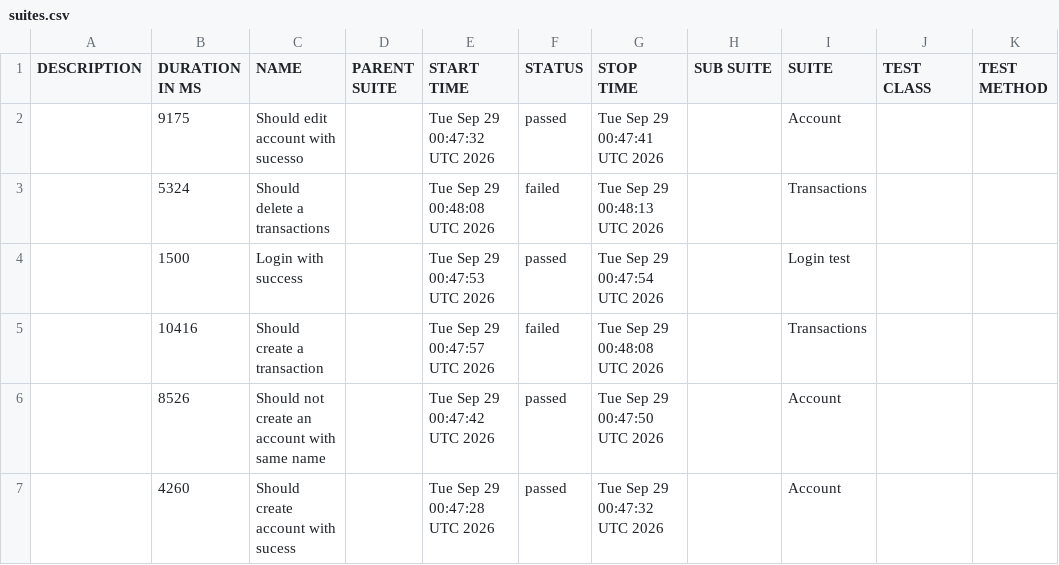
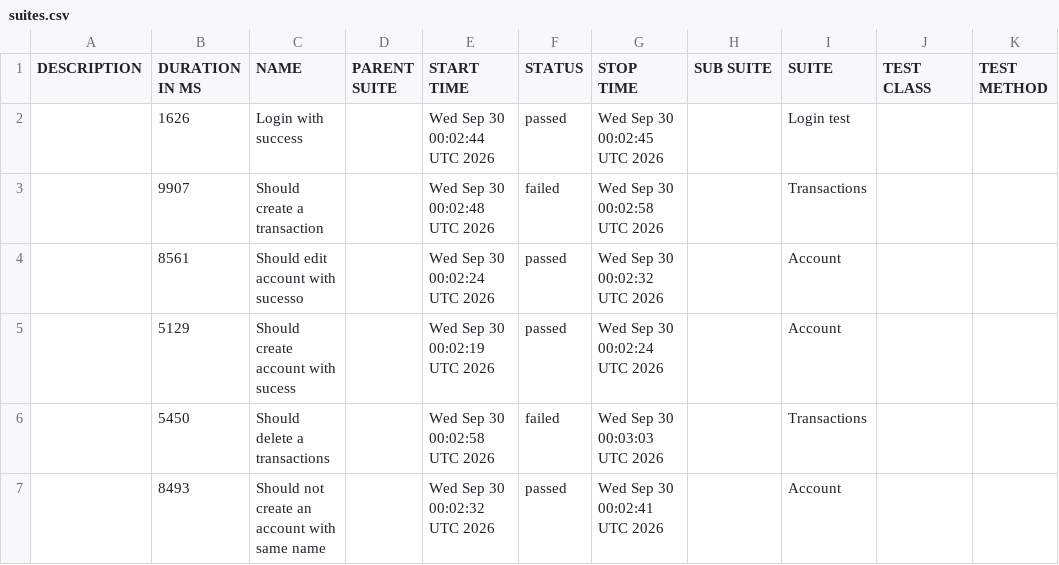
Before and after one commit to JosinaldoGJunior/cypress-automation-web, a CSV file: data/suites.csv, drawn as a sheet.

```diff
--- a/data/suites.csv
+++ b/data/suites.csv
@@ -1,7 +1,7 @@
 "DESCRIPTION","DURATION IN MS","NAME","PARENT SUITE","START TIME","STATUS","STOP TIME","SUB SUITE","SUITE","TEST CLASS","TEST METHOD"
-"","9175","Should edit account with sucesso","","Tue Sep 29 00:47:32 UTC 2026","passed","Tue Sep 29 00:47:41 UTC 2026","","Account","",""
-"","5324","Should delete a transactions","","Tue Sep 29 00:48:08 UTC 2026","failed","Tue Sep 29 00:48:13 UTC 2026","","Transactions","",""
-"","1500","Login with success","","Tue Sep 29 00:47:53 UTC 2026","passed","Tue Sep 29 00:47:54 UTC 2026","","Login test","",""
-"","10416","Should create a transaction","","Tue Sep 29 00:47:57 UTC 2026","failed","Tue Sep 29 00:48:08 UTC 2026","","Transactions","",""
-"","8526","Should not create an account with same name","","Tue Sep 29 00:47:42 UTC 2026","passed","Tue Sep 29 00:47:50 UTC 2026","","Account","",""
-"","4260","Should create account with sucess","","Tue Sep 29 00:47:28 UTC 2026","passed","Tue Sep 29 00:47:32 UTC 2026","","Account","",""
+"","1626","Login with success","","Wed Sep 30 00:02:44 UTC 2026","passed","Wed Sep 30 00:02:45 UTC 2026","","Login test","",""
+"","9907","Should create a transaction","","Wed Sep 30 00:02:48 UTC 2026","failed","Wed Sep 30 00:02:58 UTC 2026","","Transactions","",""
+"","8561","Should edit account with sucesso","","Wed Sep 30 00:02:24 UTC 2026","passed","Wed Sep 30 00:02:32 UTC 2026","","Account","",""
+"","5129","Should create account with sucess","","Wed Sep 30 00:02:19 UTC 2026","passed","Wed Sep 30 00:02:24 UTC 2026","","Account","",""
+"","5450","Should delete a transactions","","Wed Sep 30 00:02:58 UTC 2026","failed","Wed Sep 30 00:03:03 UTC 2026","","Transactions","",""
+"","8493","Should not create an account with same name","","Wed Sep 30 00:02:32 UTC 2026","passed","Wed Sep 30 00:02:41 UTC 2026","","Account","",""
```
Also changed, not shown: 33 other files.
